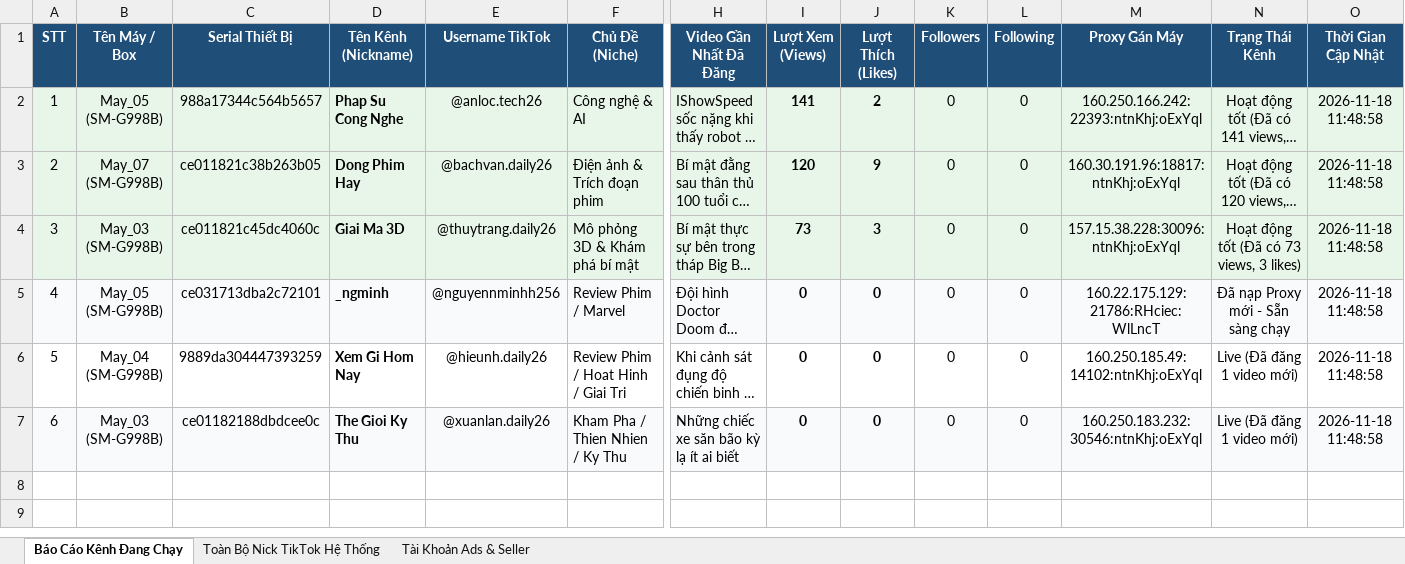
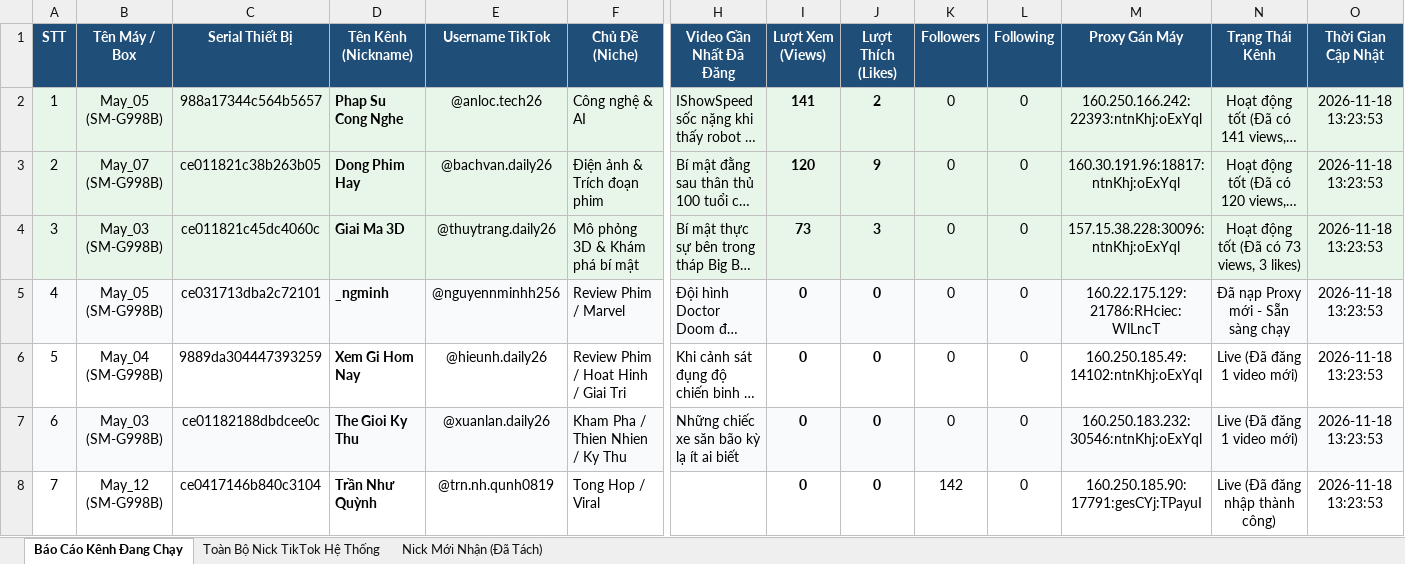
Before and after one commit to limianguyentkhd-web/tool-tiktok-farm, an Excel workbook: danh_sach_nick_tiktok.xlsx, sheet Báo Cáo Kênh Đang Chạy, drawn as a sheet; only a part is shown, gaps mark what is left out; long unchanged cells end in …; values as stored, in another font and other column widths than the file's, no borders; rows hold the shown columns only; the diff names each change by its address in the sheet, - before the commit and + after, or states it on an @@ line.

```diff
--- a/danh_sach_nick_tiktok.xlsx (sheet Báo Cáo Kênh Đang Chạy)
+++ b/danh_sach_nick_tiktok.xlsx (sheet Báo Cáo Kênh Đang Chạy)
-sheet tab: Tài Khoản Ads & Seller
+sheet tab: Nick Mới Nhận (Đã Tách)
-O2:O7 (Thời Gian Cập Nhật): 2026-11-18 11:48:58
+O2:O7 (Thời Gian Cập Nhật): 2026-11-18 13:23:53
+row 8: 7 | May_12 (SM-G998B) | ce0417146b840c3104 | Trần Như Quỳnh | @trn.nh.qunh0819 | Tong Hop / Viral |  | 0 | 0 | 142 | 0 | 160.250.185.90:17791:gesCYj:TPayuI | Live (Đã đăng nhập thành công) | 2026-11-18 13:23:53
```
Also changed, not shown: sheet Nick Mới Nhận (Đã Tách), sheet Toàn Bộ Nick TikTok Hệ Thống, 1 other file.
